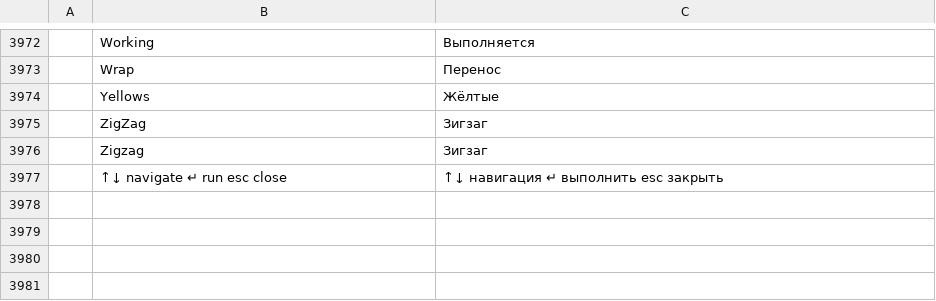
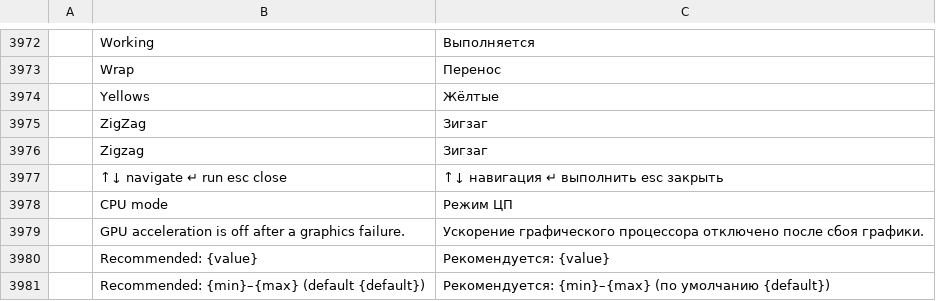
Before and after one commit to zdbosoxfan/local-image, a TSV file: crates/pc-ui-egui/src/i18n/ru.tsv, drawn as a sheet; only a part is shown, gaps mark what is left out; the diff names each change by its address in the sheet, - before the commit and + after, or states it on an @@ line.

```diff
--- a/crates/pc-ui-egui/src/i18n/ru.tsv
+++ b/crates/pc-ui-egui/src/i18n/ru.tsv
+row 3978:  | CPU mode | Режим ЦП
+row 3979:  | GPU acceleration is off after a graphics failure. | Ускорение графического процессора отключено после сбоя графики.
+row 3980:  | Recommended: {value} | Рекомендуется: {value}
+row 3981:  | Recommended: {min}–{max} (default {default}) | Рекомендуется: {min}–{max} (по умолчанию {default})
```
Also changed, not shown: crates/pc-ui-egui/src/i18n/es.tsv, crates/pc-ui-egui/src/i18n/fr.tsv, 14 other files.
